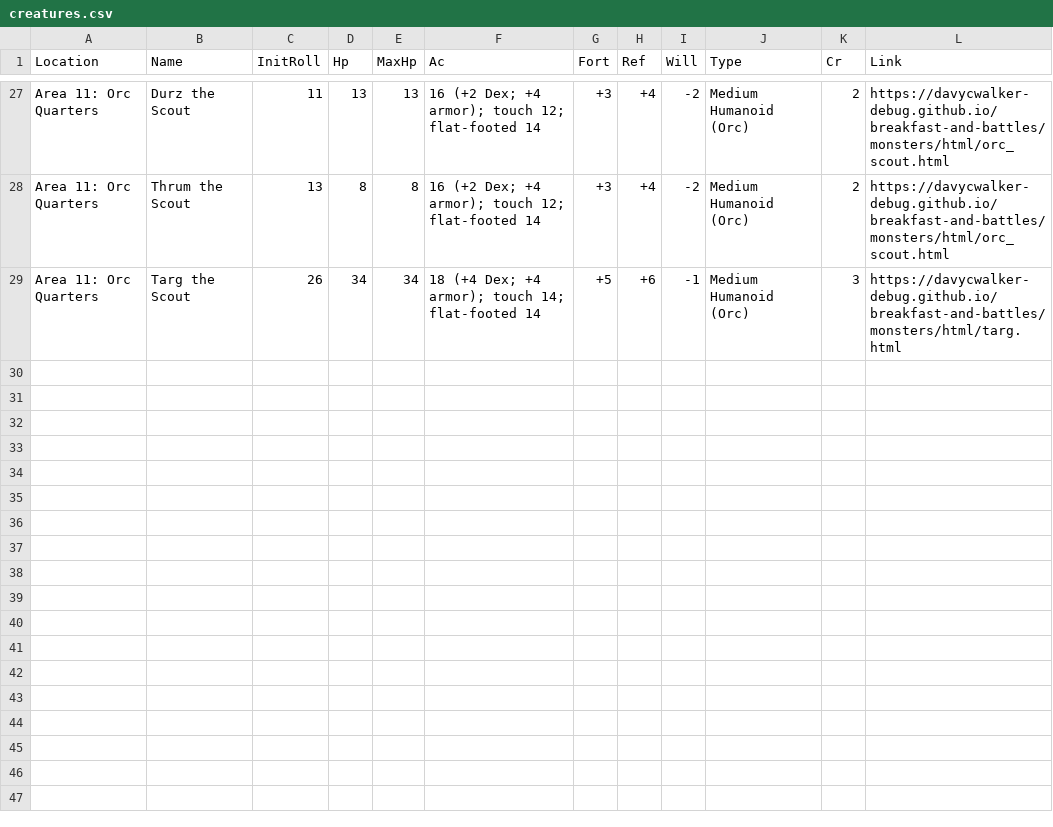
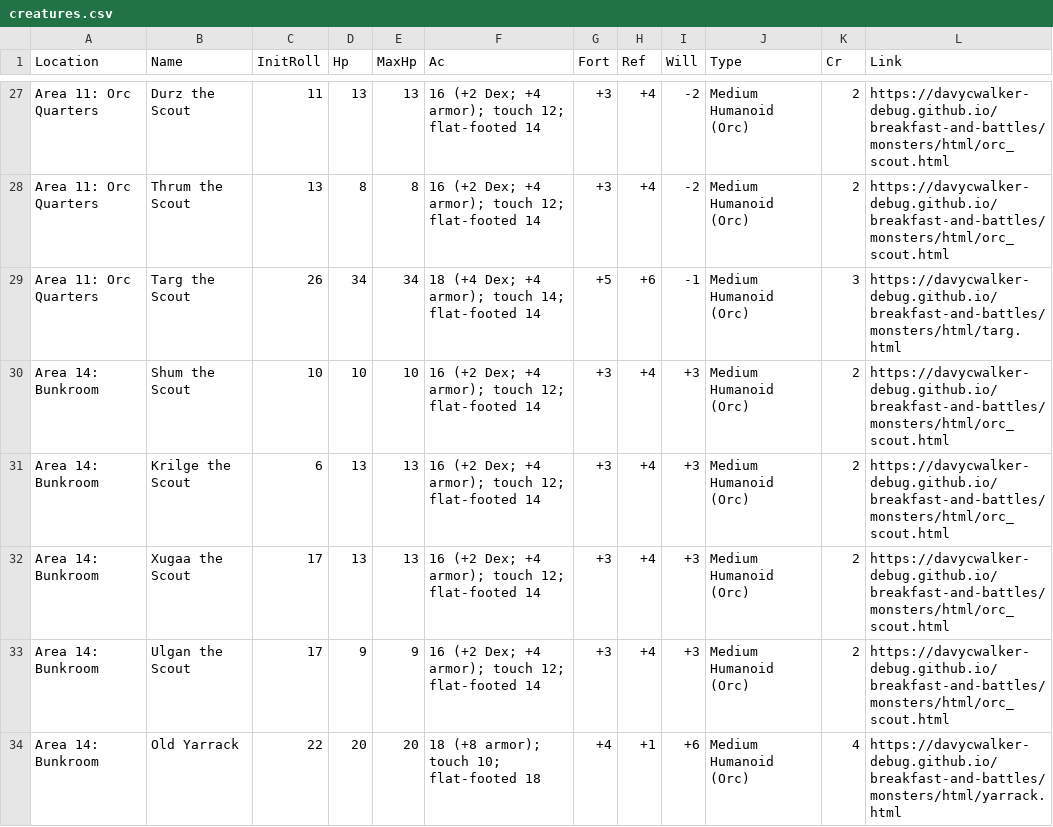
Before and after one commit to davycwalker-debug/breakfast-and-battles, a CSV file: rooms/csv/creatures.csv, drawn as a sheet; only a part is shown, gaps mark what is left out.

Commit message:
yarrack

```diff
--- a/rooms/csv/creatures.csv
+++ b/rooms/csv/creatures.csv
@@ -29 +29,6 @@ Area 11: Orc Quarters        , Thrum the Scout  , 13      ,  8,     8, 16 (+2 De
 Area 11: Orc Quarters        , Targ the Scout   , 26      , 34,    34, 18 (+4 Dex; +4 armor); touch 14; flat-footed 14, +5  , +6 , -1  , Medium Humanoid (Orc)             , 3  , https://davycwalker-debug.github.io/breakfast-and-battles/monsters/html/targ.html
+Area 14: Bunkroom            , Shum the Scout   , 10      , 10,    10, 16 (+2 Dex; +4 armor); touch 12; flat-footed 14, +3  , +4 , +3  , Medium Humanoid (Orc)             , 2  , https://davycwalker-debug.github.io/breakfast-and-battles/monsters/html/orc_scout.html
+Area 14: Bunkroom            , Krilge the Scout , 6       , 13,    13, 16 (+2 Dex; +4 armor); touch 12; flat-footed 14, +3  , +4 , +3  , Medium Humanoid (Orc)             , 2  , https://davycwalker-debug.github.io/breakfast-and-battles/monsters/html/orc_scout.html
+Area 14: Bunkroom            , Xugaa the Scout  , 17      , 13,    13, 16 (+2 Dex; +4 armor); touch 12; flat-footed 14, +3  , +4 , +3  , Medium Humanoid (Orc)             , 2  , https://davycwalker-debug.github.io/breakfast-and-battles/monsters/html/orc_scout.html
+Area 14: Bunkroom            , Ulgan the Scout  , 17      ,  9,     9, 16 (+2 Dex; +4 armor); touch 12; flat-footed 14, +3  , +4 , +3  , Medium Humanoid (Orc)             , 2  , https://davycwalker-debug.github.io/breakfast-and-battles/monsters/html/orc_scout.html
+Area 14: Bunkroom            , Old Yarrack      , 22      , 20,    20, 18 (+8 armor); touch 10; flat-footed 18        , +4  , +1 , +6  , Medium Humanoid (Orc)             , 4  , https://davycwalker-debug.github.io/breakfast-and-battles/monsters/html/yarrack.html
```
Also changed, not shown: rooms/csv/multiplier.csv, rooms/csv/party.csv, 7 other files.
